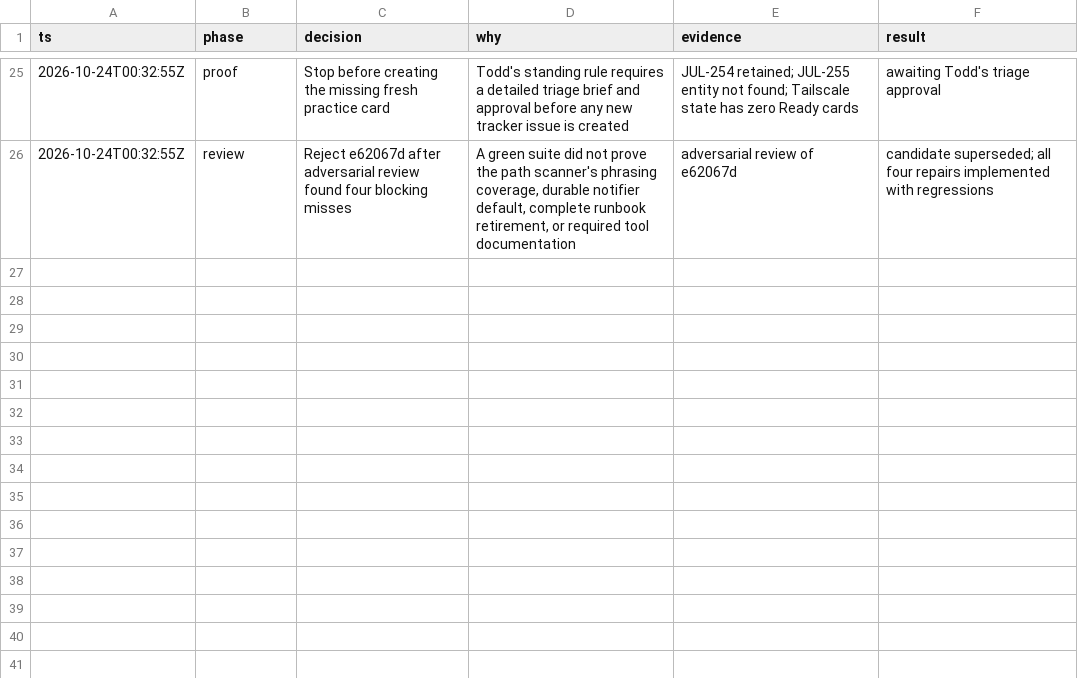
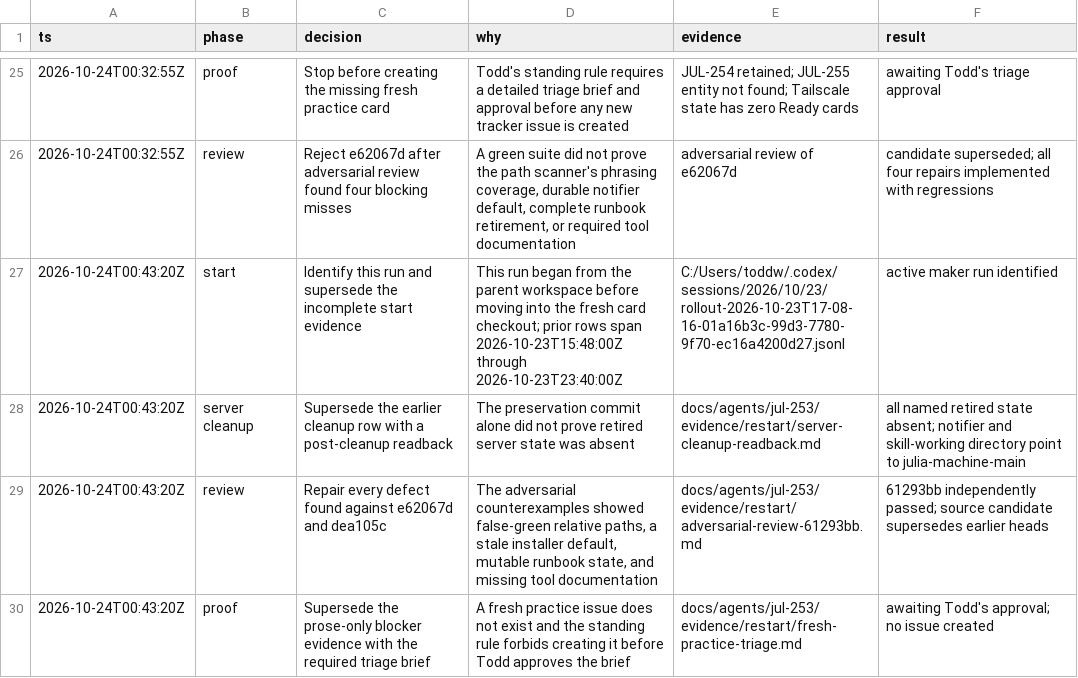
Before and after one commit to toddwyder/julia-next, a TSV file: docs/agents/jul-253/decisions.tsv, drawn as a sheet; only a part is shown, gaps mark what is left out; the diff names each change by its address in the sheet, - before the commit and + after, or states it on an @@ line.

Commit message:
docs(jul-253): record restart audit and practice triage

```diff
--- a/docs/agents/jul-253/decisions.tsv
+++ b/docs/agents/jul-253/decisions.tsv
+row 27: 2026-10-24T00:43:20Z | start | Identify this run and supersede the incomplete start evidence | This run began from the parent workspace before moving into the fresh card checkout; prior rows span 2026-10-23T15:48:00Z through 2026-10-23T23:40:00Z | C:/Users/toddw/.codex/sessions/2026/10/23/rollout-2026-10-23T17-08-16-01a16b3c-99d3-7780-9f70-ec16a4200d27.jsonl | active maker run identified
+row 28: 2026-10-24T00:43:20Z | server cleanup | Supersede the earlier cleanup row with a post-cleanup readback | The preservation commit alone did not prove retired server state was absent | docs/agents/jul-253/evidence/restart/server-cleanup-readback.md | all named retired state absent; notifier and skill-working directory point to julia-machine-main
+row 29: 2026-10-24T00:43:20Z | review | Repair every defect found against e62067d and dea105c | The adversarial counterexamples showed false-green relative paths, a stale installer default, mutable runbook state, and missing tool documentation | docs/agents/jul-253/evidence/restart/adversarial-review-61293bb.md | 61293bb independently passed; source candidate supersedes earlier heads
+row 30: 2026-10-24T00:43:20Z | proof | Supersede the prose-only blocker evidence with the required triage brief | A fresh practice issue does not exist and the standing rule forbids creating it before Todd approves the brief | docs/agents/jul-253/evidence/restart/fresh-practice-triage.md | awaiting Todd's approval; no issue created
```
Also changed, not shown: 3 other files.
